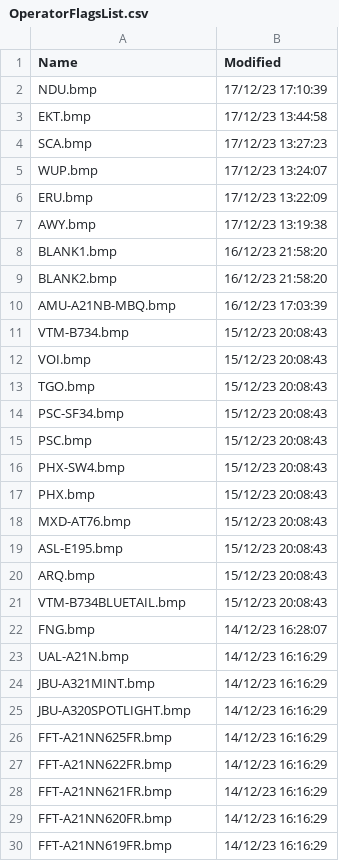
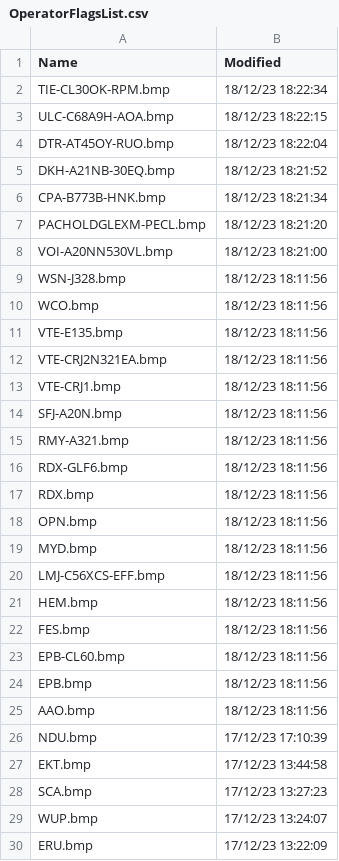
Before and after one commit to dziban303/VRSOperatorFlags, a CSV file: OperatorFlagsList.csv, drawn as a sheet; only a part is shown; the shorter side is filled out with more unchanged rows; the diff covers the shown part only; the diff names each change by its address in the sheet, - before the commit and + after, or states it on an @@ line.

```diff
--- a/OperatorFlagsList.csv
+++ b/OperatorFlagsList.csv
+row 2: TIE-CL30OK-RPM.bmp | 18/12/23 18:22:34
+row 3: ULC-C68A9H-AOA.bmp | 18/12/23 18:22:15
+row 4: DTR-AT45OY-RUO.bmp | 18/12/23 18:22:04
+row 5: DKH-A21NB-30EQ.bmp | 18/12/23 18:21:52
+row 6: CPA-B773B-HNK.bmp | 18/12/23 18:21:34
+row 7: PACHOLDGLEXM-PECL.bmp | 18/12/23 18:21:20
+row 8: VOI-A20NN530VL.bmp | 18/12/23 18:21:00
+row 9: WSN-J328.bmp | 18/12/23 18:11:56
+row 10: WCO.bmp | 18/12/23 18:11:56
+row 11: VTE-E135.bmp | 18/12/23 18:11:56
+row 12: VTE-CRJ2N321EA.bmp | 18/12/23 18:11:56
+row 13: VTE-CRJ1.bmp | 18/12/23 18:11:56
+row 14: SFJ-A20N.bmp | 18/12/23 18:11:56
+row 15: RMY-A321.bmp | 18/12/23 18:11:56
+row 16: RDX-GLF6.bmp | 18/12/23 18:11:56
+row 17: RDX.bmp | 18/12/23 18:11:56
+row 18: OPN.bmp | 18/12/23 18:11:56
+row 19: MYD.bmp | 18/12/23 18:11:56
+row 20: LMJ-C56XCS-EFF.bmp | 18/12/23 18:11:56
+row 21: HEM.bmp | 18/12/23 18:11:56
+row 22: FES.bmp | 18/12/23 18:11:56
+row 23: EPB-CL60.bmp | 18/12/23 18:11:56
+row 24: EPB.bmp | 18/12/23 18:11:56
+row 25: AAO.bmp | 18/12/23 18:11:56
```
Also changed, not shown: 21 removed rows elsewhere in this file, 1 other file.
